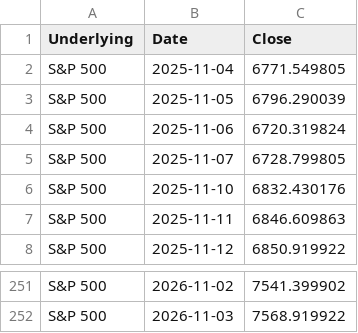
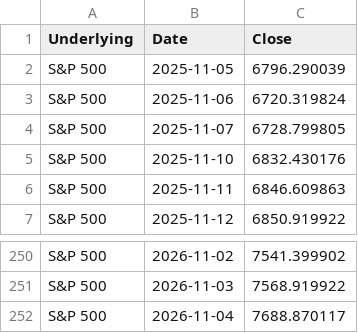
Before and after one commit to moby1de/LeverageLens-Events, a CSV file: index_lookback_SP500.csv, drawn as a sheet; only a part is shown, gaps mark what is left out.

Commit message:
Update index_lookback_SP500.csv

```diff
--- a/index_lookback_SP500.csv
+++ b/index_lookback_SP500.csv
@@ -1,3 +1,2 @@
 Underlying,Date,Close
-S&P 500,2025-11-04,6771.549805
 S&P 500,2025-11-05,6796.290039
@@ -252 +251,2 @@ S&P 500,2026-11-02,7541.399902
 S&P 500,2026-11-03,7568.919922
+S&P 500,2026-11-04,7688.870117
```
